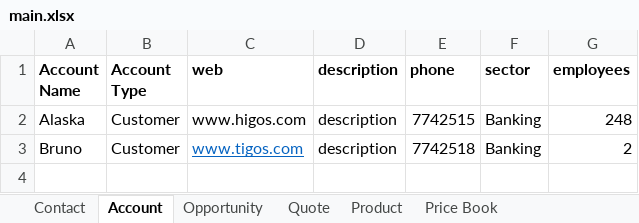
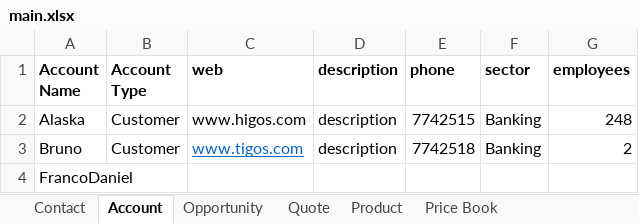
Before and after one commit to AT-05/sfdc, an Excel workbook: main.xlsx, sheet Account, drawn as a sheet; values as stored, in another font and other column widths than the file's, no borders; the diff names each change by its address in the sheet, - before the commit and + after, or states it on an @@ line.

```diff
--- a/main.xlsx (sheet Account)
+++ b/main.xlsx (sheet Account)
+row 4: FrancoDaniel
```
Also changed, not shown: sheet Quote, sheet Price Book Products, sheet Product, sheet Opportunity, sheet Price Book, 1 other file.
